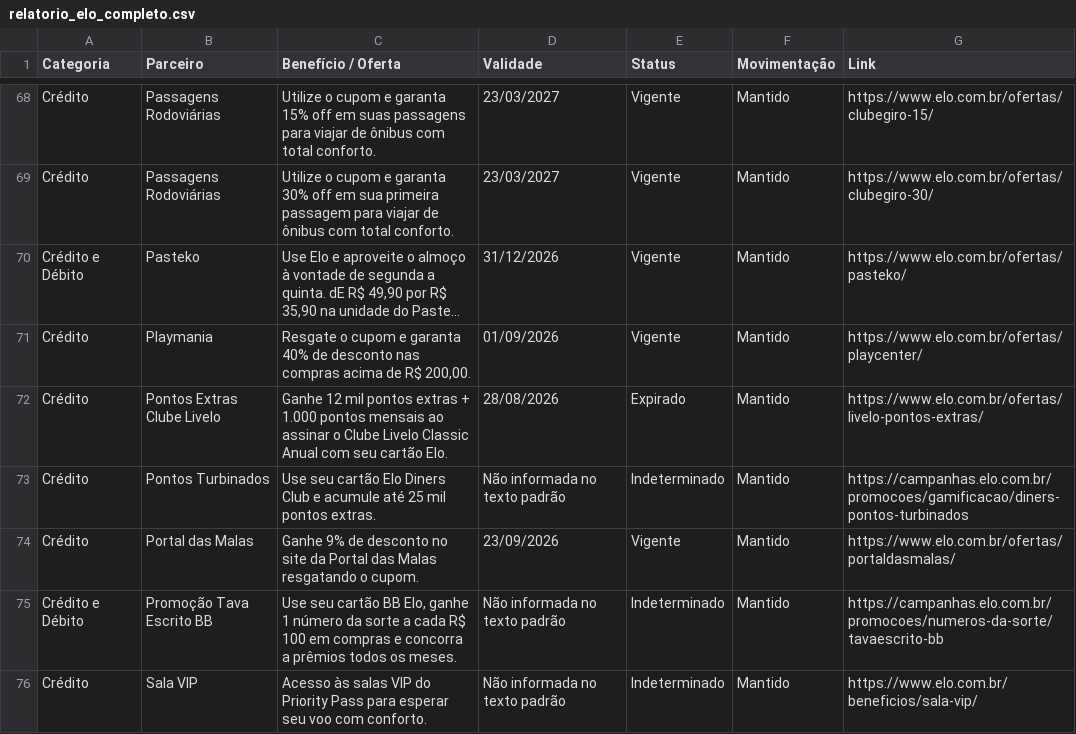
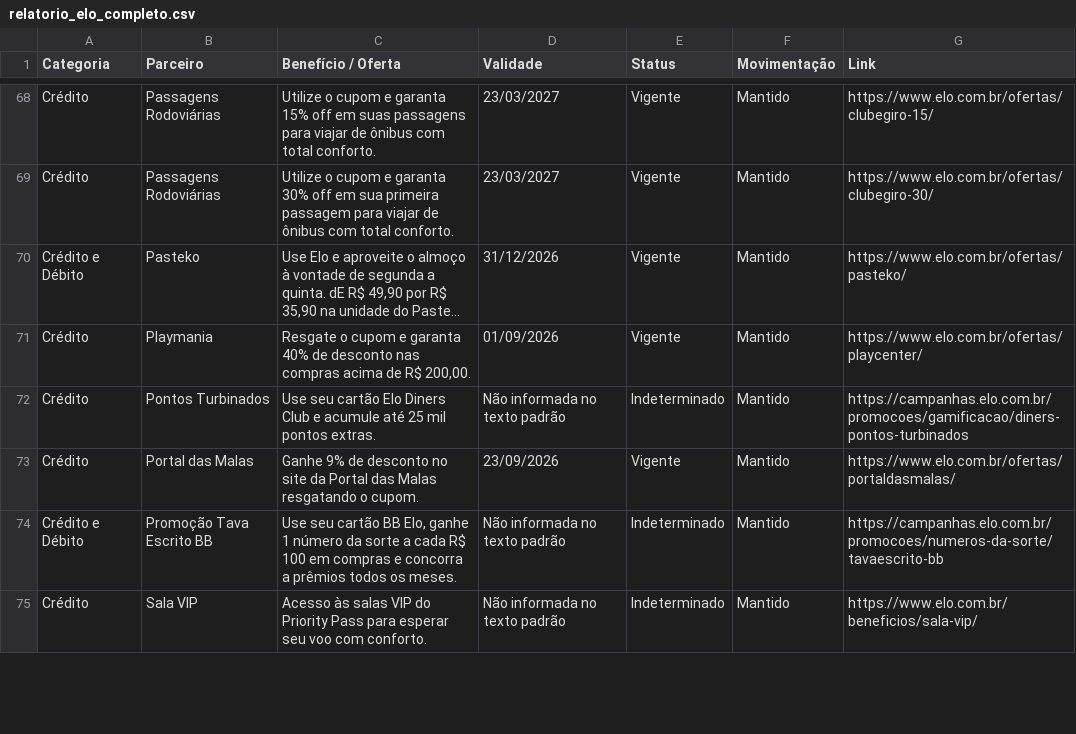
Before and after one commit to lucassantos-br/monitor-ofertas-elo, a CSV file: relatorio_elo_completo.csv, drawn as a sheet; only a part is shown, gaps mark what is left out; long unchanged cells end in …; removed rows and columns are numbered as before the commit, all else as after; the diff covers the shown part only; the diff names each change by its address in the sheet, - before the commit and + after, or states it on an @@ line.

```diff
--- a/relatorio_elo_completo.csv
+++ b/relatorio_elo_completo.csv
-row 72: Crédito | Pontos Extras Clube Livelo | Ganhe 12 mil pontos extras + 1.000 pontos mensais ao assinar o Clube Livelo Classic Anual com seu cartão Elo. | 28/08/2026 | Expirado | Mantido | https://www.elo.com.br/ofertas/livelo-pontos-extras/
```
Also changed, not shown: 1 added row, 1 removed row, 1 moved row and 4 edited cells elsewhere in this file.
